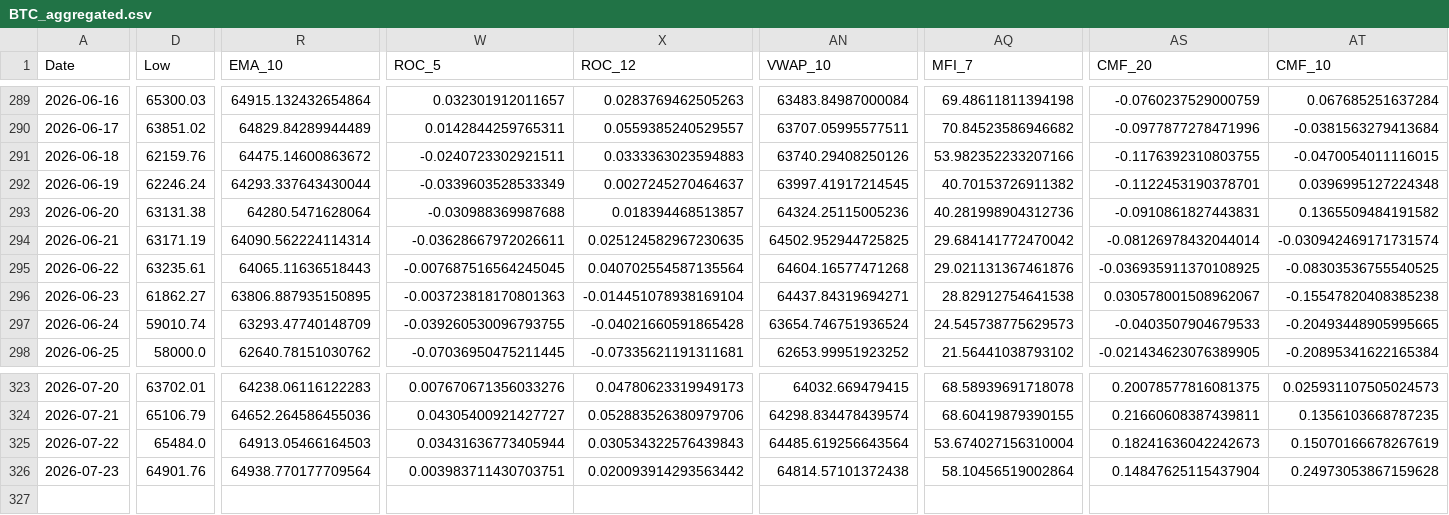
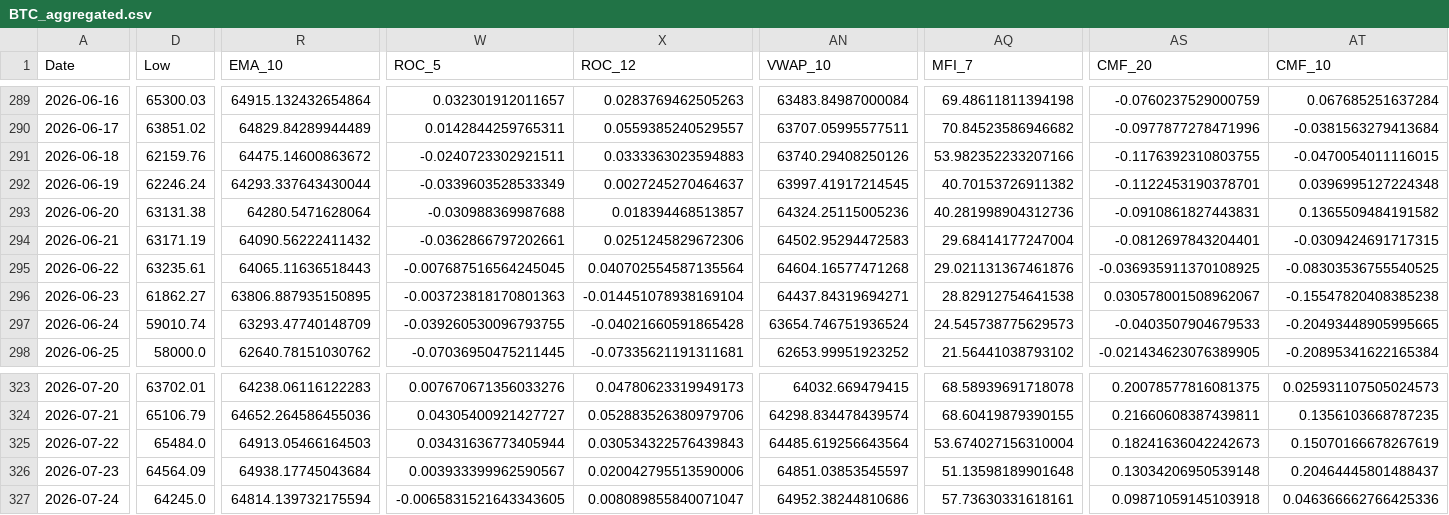
Before and after one commit to JintaoLiuorJoey/coinbase-ohlcv-data, a CSV file: data/BTC_aggregated.csv, drawn as a sheet; only a part is shown, gaps mark what is left out; rows hold the shown columns only; the diff covers the shown part only; the diff names each change by its address in the sheet, - before the commit and + after, or states it on an @@ line.

```diff
--- a/data/BTC_aggregated.csv
+++ b/data/BTC_aggregated.csv
-R294 (EMA_10): 64090.562224114314
+R294 (EMA_10): 64090.56222411432
-W294 (ROC_5): -0.03628667972026611
+W294 (ROC_5): -0.0362866797202661
-X294 (ROC_12): 0.025124582967230635
+X294 (ROC_12): 0.0251245829672306
-AN294 (VWAP_10): 64502.952944725825
+AN294 (VWAP_10): 64502.95294472583
-AQ294 (MFI_7): 29.684141772470042
+AQ294 (MFI_7): 29.68414177247004
-AS294 (CMF_20): -0.08126978432044014
+AS294 (CMF_20): -0.0812697843204401
-AT294 (CMF_10): -0.030942469171731574
+AT294 (CMF_10): -0.0309424691717315
-D326 (Low): 64901.76
+D326 (Low): 64564.09
-R326 (EMA_10): 64938.770177709564
+R326 (EMA_10): 64938.17745043684
-W326 (ROC_5): 0.003983711430703751
+W326 (ROC_5): 0.003933399962590567
-X326 (ROC_12): 0.020093914293563442
+X326 (ROC_12): 0.020042795513590006
-AN326 (VWAP_10): 64814.57101372438
+AN326 (VWAP_10): 64851.03853545597
-AQ326 (MFI_7): 58.10456519002864
+AQ326 (MFI_7): 51.13598189901648
-AS326 (CMF_20): 0.14847625115437904
+AS326 (CMF_20): 0.13034206950539148
-AT326 (CMF_10): 0.24973053867159628
+AT326 (CMF_10): 0.20464445801488437
+row 327: 2026-07-24 | 64245.0 | 64814.139732175594 | -0.0065831521643343605 | 0.008089855840071047 | 64952.38244810686 | 57.73630331618161 | 0.09871059145103918 | 0.046366662766425336
```
Also changed, not shown: 31 edited cells elsewhere in this file, data/ETH_aggregated.csv, data/XRP_aggregated.csv.
